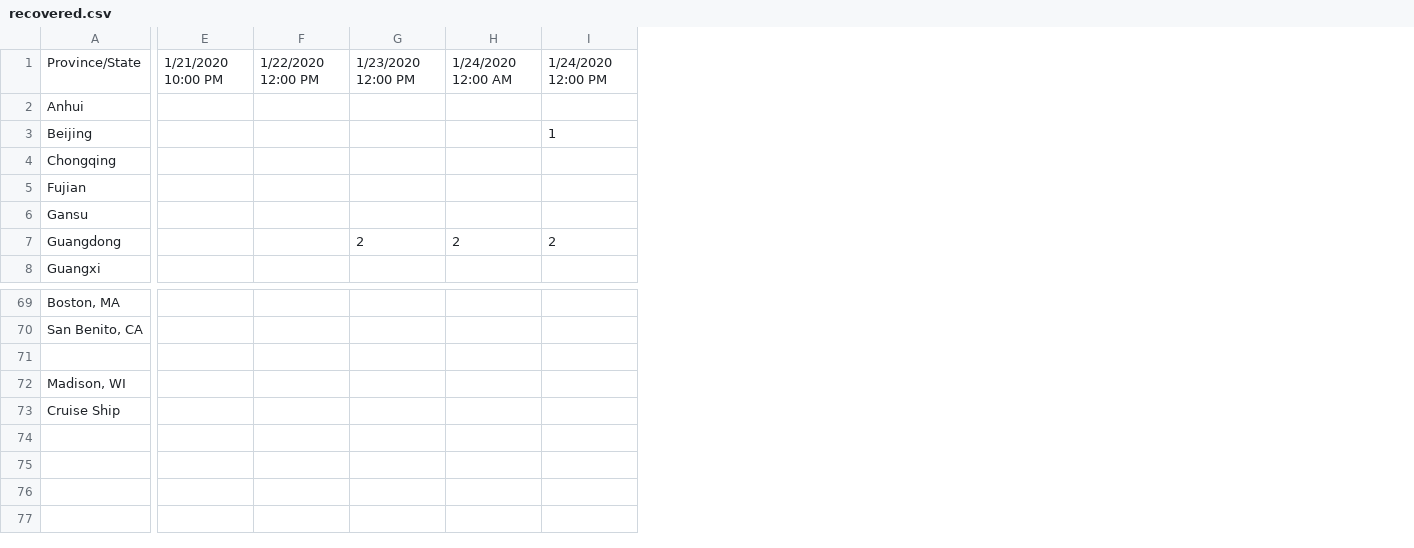
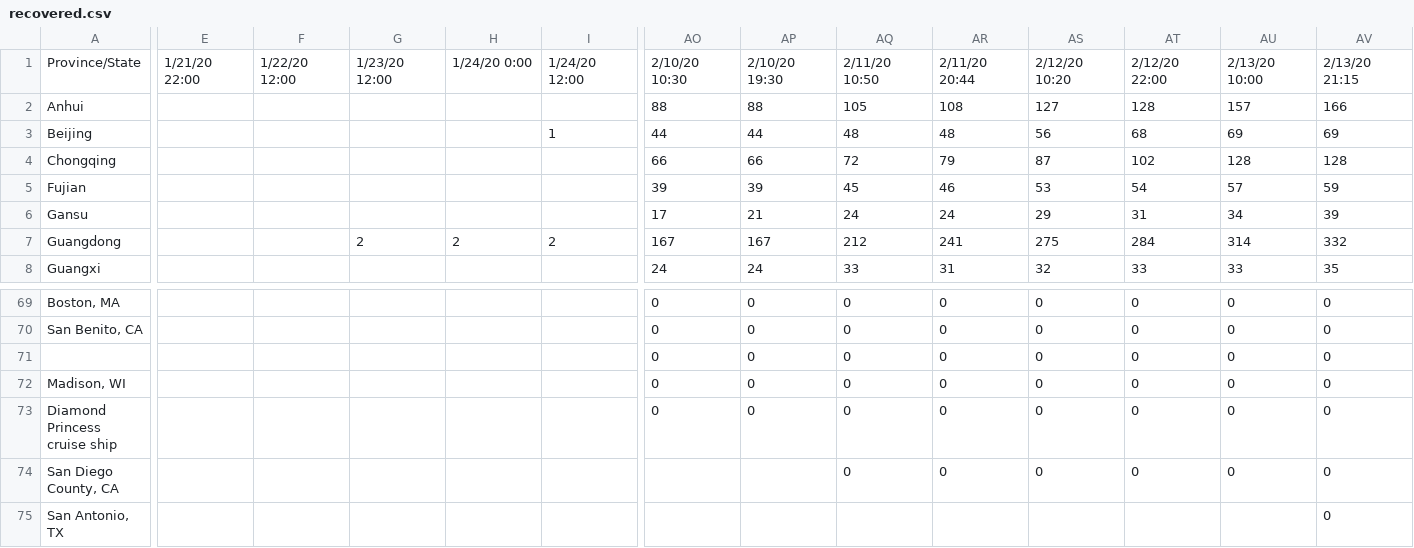
Before and after one commit to Sam-C/trackingcoronavirus.com, a CSV file: csv/recovered.csv, drawn as a sheet; only a part is shown, gaps mark what is left out; rows hold the shown columns only; the diff covers the shown part only; the diff names each change by its address in the sheet, - before the commit and + after, or states it on an @@ line.

```diff
--- a/csv/recovered.csv
+++ b/csv/recovered.csv
+column AO, rows 1-8: 2/10/20 10:30 | 88 | 44 | 66 | 39 | 17 | 167 | 24; rows 69-73: all 0
+column AP, rows 1-8: 2/10/20 19:30 | 88 | 44 | 66 | 39 | 21 | 167 | 24; rows 69-73: all 0
+column AQ, rows 1-8: 2/11/20 10:50 | 105 | 48 | 72 | 45 | 24 | 212 | 33; rows 69-73: all 0
+column AR, rows 1-8: 2/11/20 20:44 | 108 | 48 | 79 | 46 | 24 | 241 | 31; rows 69-73: all 0
+column AS, rows 1-8: 2/12/20 10:20 | 127 | 56 | 87 | 53 | 29 | 275 | 32; rows 69-73: all 0
+column AT, rows 1-8: 2/12/20 22:00 | 128 | 68 | 102 | 54 | 31 | 284 | 33; rows 69-73: all 0
+column AU, rows 1-8: 2/13/20 10:00 | 157 | 69 | 128 | 57 | 34 | 314 | 33; rows 69-73: all 0
+column AV, rows 1-8: 2/13/20 21:15 | 166 | 69 | 128 | 59 | 39 | 332 | 35; rows 69-73: all 0
-E1: 1/21/2020 10:00 PM
+E1: 1/21/20 22:00
-F1: 1/22/2020 12:00 PM
+F1: 1/22/20 12:00
-G1: 1/23/2020 12:00 PM
+G1: 1/23/20 12:00
-H1: 1/24/2020 12:00 AM
+H1: 1/24/20 0:00
-I1: 1/24/2020 12:00 PM
+I1: 1/24/20 12:00
-A73: Cruise Ship
+A73: Diamond Princess cruise ship
+row 74: San Diego County, CA |  |  |  |  |  |  |  | 0 | 0 | 0 | 0 | 0 | 0
+row 75: San Antonio, TX |  |  |  |  |  |  |  |  |  |  |  |  | 0
```
Also changed, not shown: 27 edited cells elsewhere in this file, csv/confirmed.csv, csv/death.csv, 1 other file.
